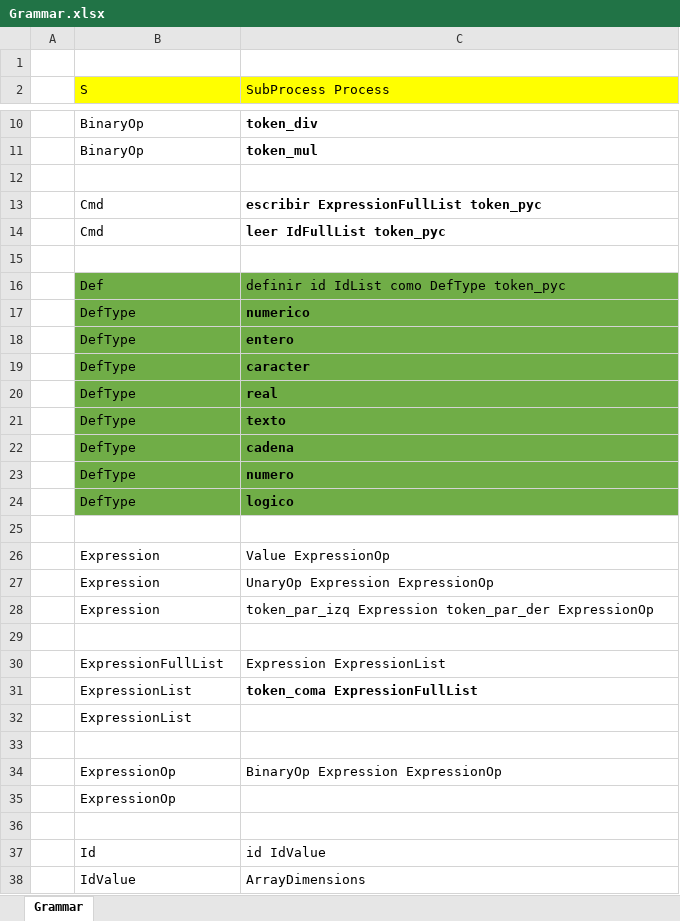
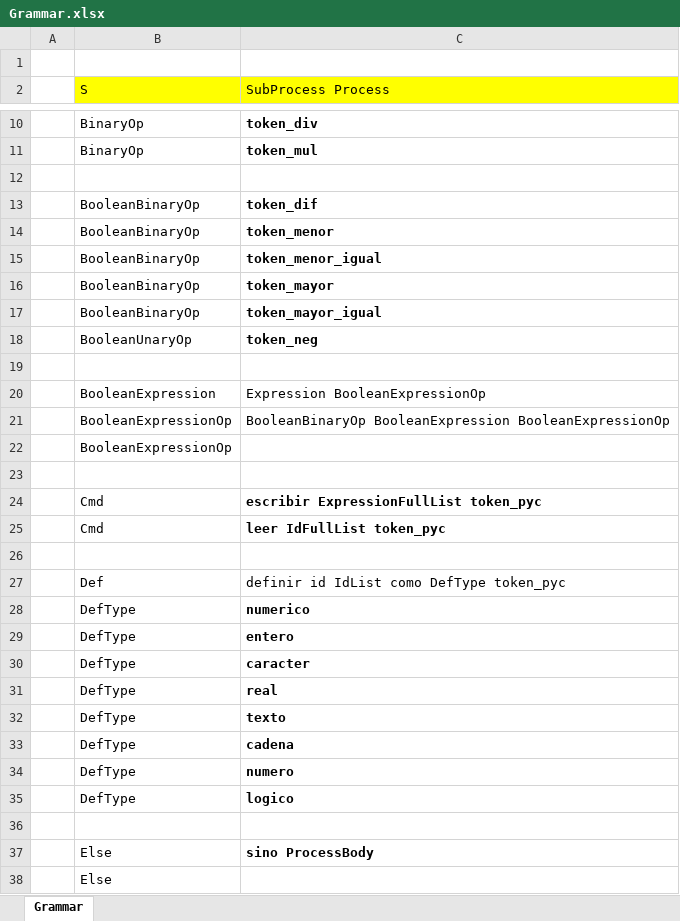
Before and after one commit to jpreciadom/ProgrammingLanguages, an Excel workbook: src/SyntacticAnalyzer/Grammar.xlsx, sheet Grammar, drawn as a sheet; only a part is shown, gaps mark what is left out; the shorter side is filled out with more unchanged rows; values as stored, in another font and other column widths than the file's, no borders; addresses are those after the commit; the diff covers the shown part only; the diff names each change by its address in the sheet, - before the commit and + after, or states it on an @@ line.

Commit message:
If statements added to grammar

```diff
--- a/src/SyntacticAnalyzer/Grammar.xlsx (sheet Grammar)
+++ b/src/SyntacticAnalyzer/Grammar.xlsx (sheet Grammar)
+row 13:  | BooleanBinaryOp | token_dif
+row 14:  | BooleanBinaryOp | token_menor
+row 15:  | BooleanBinaryOp | token_menor_igual
+row 16:  | BooleanBinaryOp | token_mayor
+row 17:  | BooleanBinaryOp | token_mayor_igual
+row 18:  | BooleanUnaryOp | token_neg
+row 19: (empty)
+row 20:  | BooleanExpression | Expression BooleanExpressionOp
+row 21:  | BooleanExpressionOp | BooleanBinaryOp BooleanExpression BooleanExpressionOp
+row 22:  | BooleanExpressionOp
+row 23: (empty)
-B27:C35 fill: #70AD47
+B27:C35 fill: none
+row 36: (empty)
+row 37:  | Else | sino ProcessBody
+row 38:  | Else
```
Also changed, not shown: 4 added rows and cell formats elsewhere in this sheet, 7 other files.
